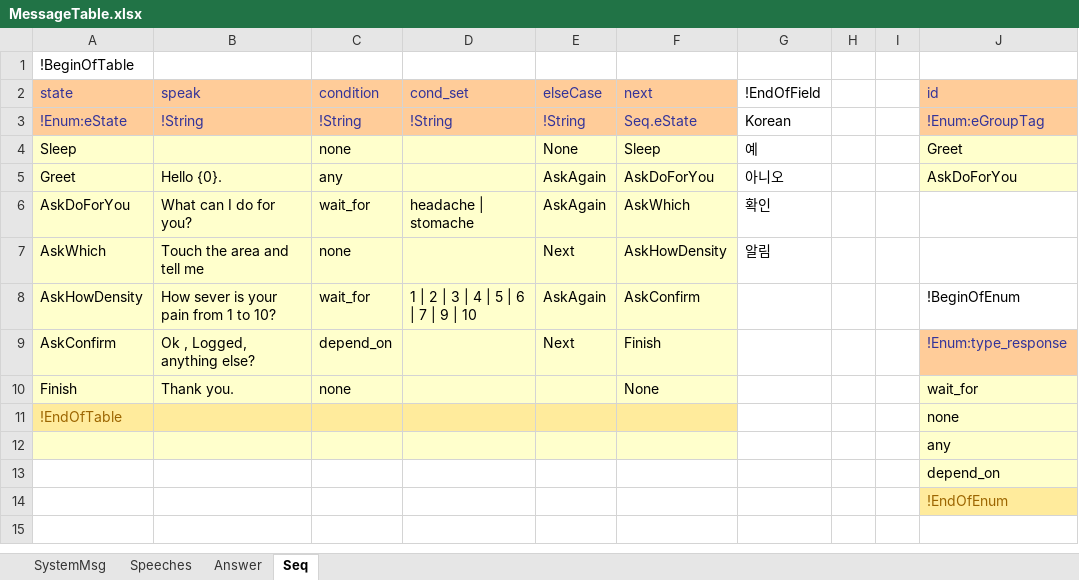
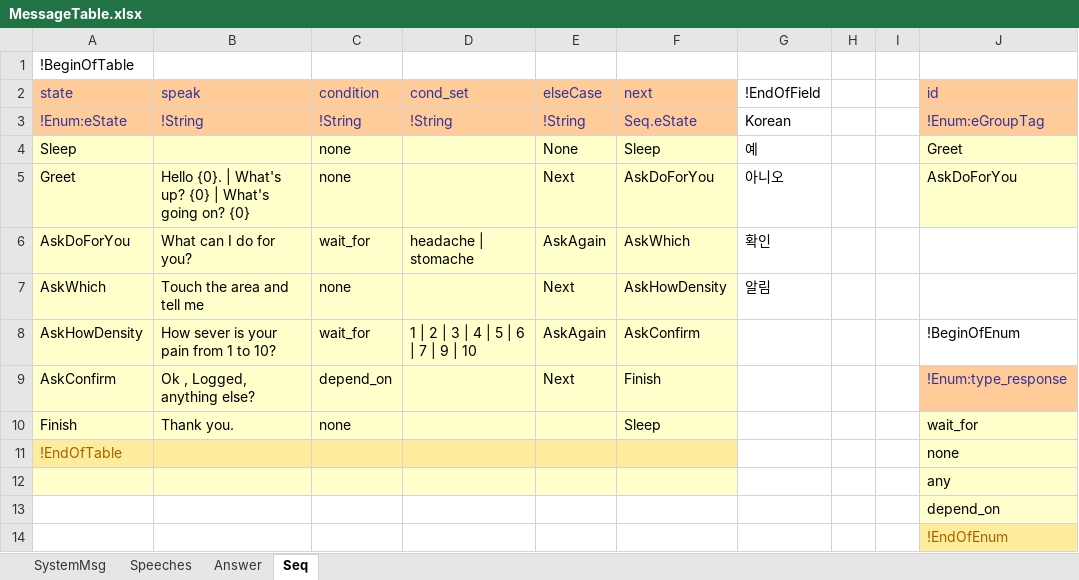
Before and after one commit to baboring/PainTracker, an Excel workbook: TableBuilder/xlsx_Data/MessageTable.xlsx, sheet Seq, drawn as a sheet; only a part is shown; values as stored, in another font and other column widths than the file's, no borders; the diff names each change by its address in the sheet, - before the commit and + after, or states it on an @@ line.

Commit message:
- add table about sequence
git-svn-id: file:///E/Local_Repository/Asset_Health/trunk@25 9a2719d2-1c2b-0a45-af5b-2640030c331b

```diff
--- a/TableBuilder/xlsx_Data/MessageTable.xlsx (sheet Seq)
+++ b/TableBuilder/xlsx_Data/MessageTable.xlsx (sheet Seq)
-B5 (speak): Hello {0}.
+B5 (speak): Hello {0}. | What's up? {0} | What's going on? {0}
-C5 (condition): any
+C5 (condition): none
-E5 (elseCase): AskAgain
+E5 (elseCase): Next
-F10 (next): None
+F10 (next): Sleep
```
Also changed, not shown: sheet Answer, sheet Speeches, 3 other files.
